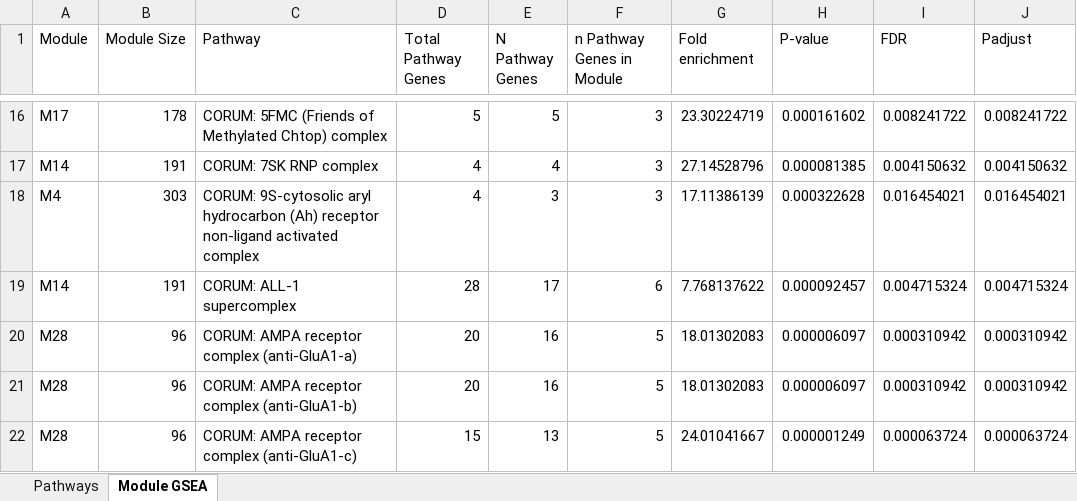
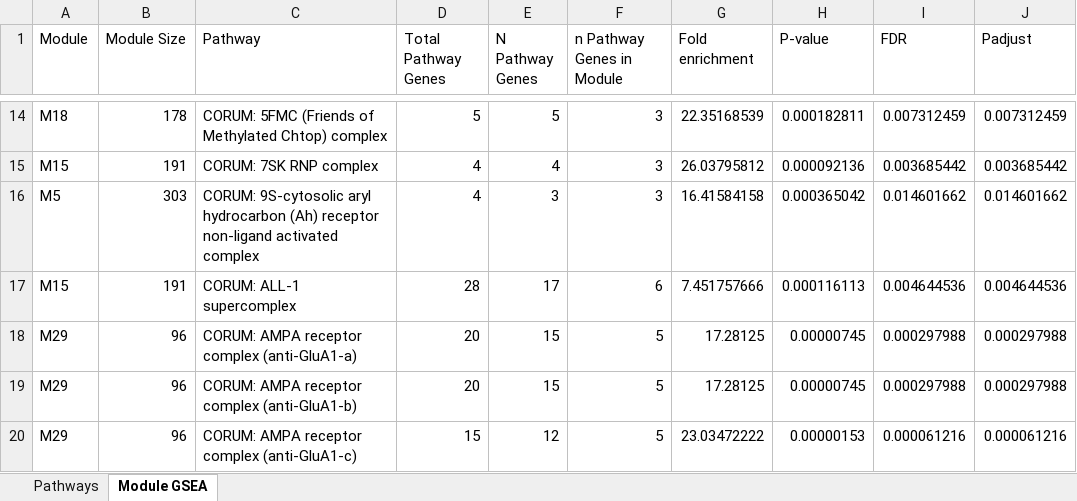
Before and after one commit to twesleyb/SwipProteomics, an Excel workbook: tables/SWIP_Module_GSEA.xlsx, sheet Module GSEA, drawn as a sheet; only a part is shown, gaps mark what is left out; values as stored, in another font and other column widths than the file's, no borders; addresses are those after the commit; the diff covers the shown part only; the diff names each change by its address in the sheet, - before the commit and + after, or states it on an @@ line.

```diff
--- a/tables/SWIP_Module_GSEA.xlsx (sheet Module GSEA)
+++ b/tables/SWIP_Module_GSEA.xlsx (sheet Module GSEA)
-A14 (Module): M17
+A14 (Module): M18
-G14 (Fold enrichment): 23.30224719
+G14 (Fold enrichment): 22.35168539
-H14 (P-value): 0.000161602
+H14 (P-value): 0.000182811
-I14 (FDR): 0.008241722
+I14 (FDR): 0.007312459
-J14 (Padjust): 0.008241722
+J14 (Padjust): 0.007312459
-A15 (Module): M14
+A15 (Module): M15
-G15 (Fold enrichment): 27.14528796
+G15 (Fold enrichment): 26.03795812
-H15 (P-value): 0.000081385
+H15 (P-value): 0.000092136
-I15 (FDR): 0.004150632
+I15 (FDR): 0.003685442
-J15 (Padjust): 0.004150632
+J15 (Padjust): 0.003685442
-A16 (Module): M4
+A16 (Module): M5
-G16 (Fold enrichment): 17.11386139
+G16 (Fold enrichment): 16.41584158
-H16 (P-value): 0.000322628
+H16 (P-value): 0.000365042
-I16 (FDR): 0.016454021
+I16 (FDR): 0.014601662
-J16 (Padjust): 0.016454021
+J16 (Padjust): 0.014601662
-A17 (Module): M14
+A17 (Module): M15
-G17 (Fold enrichment): 7.768137622
+G17 (Fold enrichment): 7.451757666
-H17 (P-value): 0.000092457
+H17 (P-value): 0.000116113
-I17 (FDR): 0.004715324
+I17 (FDR): 0.004644536
-J17 (Padjust): 0.004715324
+J17 (Padjust): 0.004644536
-A18:A20 (Module): M28
+A18:A20 (Module): M29
-E18:E19 (N Pathway Genes): 16
+E18:E19 (N Pathway Genes): 15
-G18:G19 (Fold enrichment): 18.01302083
+G18:G19 (Fold enrichment): 17.28125
-H18:H19 (P-value): 0.000006097
+H18:H19 (P-value): 0.00000745
-I18:I19 (FDR): 0.000310942
+I18:I19 (FDR): 0.000297988
-J18:J19 (Padjust): 0.000310942
+J18:J19 (Padjust): 0.000297988
-E20 (N Pathway Genes): 13
+E20 (N Pathway Genes): 12
-G20 (Fold enrichment): 24.01041667
+G20 (Fold enrichment): 23.03472222
-H20 (P-value): 0.000001249
+H20 (P-value): 0.00000153
-I20 (FDR): 0.000063724
+I20 (FDR): 0.000061216
-J20 (Padjust): 0.000063724
+J20 (Padjust): 0.000061216
```
Also changed, not shown: 15 added rows, 7 removed rows and 1601 edited cells elsewhere in this sheet, tables/SWIP_Module_GOF.xlsx, tables/SWIP_Module_Results.xlsx, 27 other files.
